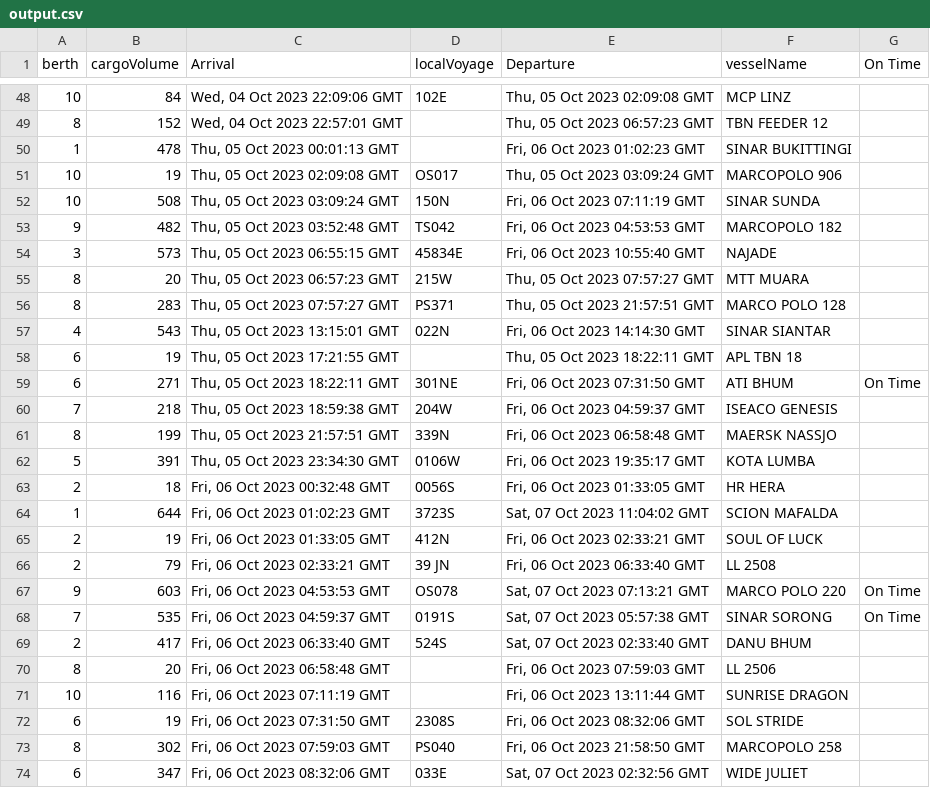
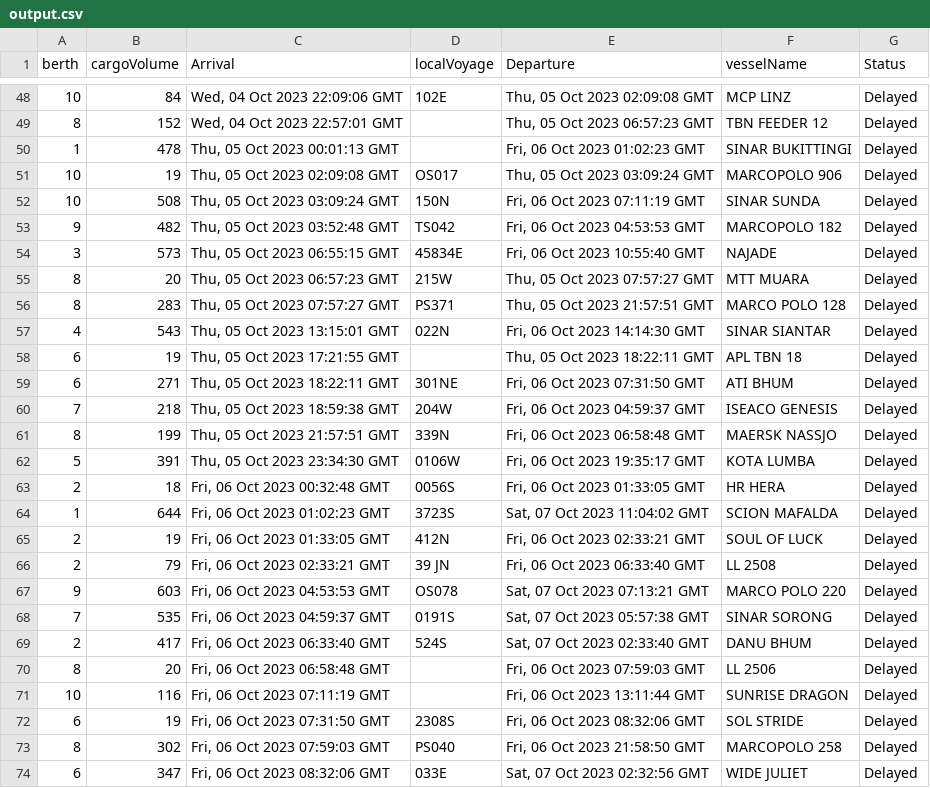
Before and after one commit to 59CRAWL/backend, a CSV file: app/output.csv, drawn as a sheet; only a part is shown, gaps mark what is left out; the diff covers the shown part only.

```diff
--- a/app/output.csv
+++ b/app/output.csv
@@ -1 +1 @@
-berth,cargoVolume,Arrival,localVoyage,Departure,vesselName,On Time
+berth,cargoVolume,Arrival,localVoyage,Departure,vesselName,Status
@@ -48,27 +48,27 @@ berth,cargoVolume,Arrival,localVoyage,Departure,vesselName,On Time
-10,84,"Wed, 04 Oct 2023 22:09:06 GMT",102E,"Thu, 05 Oct 2023 02:09:08 GMT",MCP LINZ,
-8,152,"Wed, 04 Oct 2023 22:57:01 GMT",,"Thu, 05 Oct 2023 06:57:23 GMT",TBN FEEDER 12,
-1,478,"Thu, 05 Oct 2023 00:01:13 GMT",,"Fri, 06 Oct 2023 01:02:23 GMT",SINAR BUKITTINGI,
-10,19,"Thu, 05 Oct 2023 02:09:08 GMT",OS017,"Thu, 05 Oct 2023 03:09:24 GMT",MARCOPOLO 906,
-10,508,"Thu, 05 Oct 2023 03:09:24 GMT",150N,"Fri, 06 Oct 2023 07:11:19 GMT",SINAR SUNDA,
-9,482,"Thu, 05 Oct 2023 03:52:48 GMT",TS042,"Fri, 06 Oct 2023 04:53:53 GMT",MARCOPOLO 182,
-3,573,"Thu, 05 Oct 2023 06:55:15 GMT",45834E,"Fri, 06 Oct 2023 10:55:40 GMT",NAJADE,
-8,20,"Thu, 05 Oct 2023 06:57:23 GMT",215W,"Thu, 05 Oct 2023 07:57:27 GMT",MTT MUARA,
-8,283,"Thu, 05 Oct 2023 07:57:27 GMT",PS371,"Thu, 05 Oct 2023 21:57:51 GMT",MARCO POLO 128,
-4,543,"Thu, 05 Oct 2023 13:15:01 GMT",022N,"Fri, 06 Oct 2023 14:14:30 GMT",SINAR SIANTAR,
-6,19,"Thu, 05 Oct 2023 17:21:55 GMT",,"Thu, 05 Oct 2023 18:22:11 GMT",APL TBN 18,
-6,271,"Thu, 05 Oct 2023 18:22:11 GMT",301NE,"Fri, 06 Oct 2023 07:31:50 GMT",ATI BHUM,On Time
-7,218,"Thu, 05 Oct 2023 18:59:38 GMT",204W,"Fri, 06 Oct 2023 04:59:37 GMT",ISEACO GENESIS,
-8,199,"Thu, 05 Oct 2023 21:57:51 GMT",339N,"Fri, 06 Oct 2023 06:58:48 GMT",MAERSK NASSJO,
-5,391,"Thu, 05 Oct 2023 23:34:30 GMT",0106W,"Fri, 06 Oct 2023 19:35:17 GMT",KOTA LUMBA,
-2,18,"Fri, 06 Oct 2023 00:32:48 GMT",0056S,"Fri, 06 Oct 2023 01:33:05 GMT",HR HERA,
-1,644,"Fri, 06 Oct 2023 01:02:23 GMT",3723S,"Sat, 07 Oct 2023 11:04:02 GMT",SCION MAFALDA,
-2,19,"Fri, 06 Oct 2023 01:33:05 GMT",412N,"Fri, 06 Oct 2023 02:33:21 GMT",SOUL OF LUCK,
-2,79,"Fri, 06 Oct 2023 02:33:21 GMT",39 JN,"Fri, 06 Oct 2023 06:33:40 GMT",LL 2508,
-9,603,"Fri, 06 Oct 2023 04:53:53 GMT",OS078,"Sat, 07 Oct 2023 07:13:21 GMT",MARCO POLO 220,On Time
-7,535,"Fri, 06 Oct 2023 04:59:37 GMT",0191S,"Sat, 07 Oct 2023 05:57:38 GMT",SINAR SORONG,On Time
-2,417,"Fri, 06 Oct 2023 06:33:40 GMT",524S,"Sat, 07 Oct 2023 02:33:40 GMT",DANU BHUM,
-8,20,"Fri, 06 Oct 2023 06:58:48 GMT",,"Fri, 06 Oct 2023 07:59:03 GMT",LL 2506,
-10,116,"Fri, 06 Oct 2023 07:11:19 GMT",,"Fri, 06 Oct 2023 13:11:44 GMT",SUNRISE DRAGON,
-6,19,"Fri, 06 Oct 2023 07:31:50 GMT",2308S,"Fri, 06 Oct 2023 08:32:06 GMT",SOL STRIDE,
-8,302,"Fri, 06 Oct 2023 07:59:03 GMT",PS040,"Fri, 06 Oct 2023 21:58:50 GMT",MARCOPOLO 258,
-6,347,"Fri, 06 Oct 2023 08:32:06 GMT",033E,"Sat, 07 Oct 2023 02:32:56 GMT",WIDE JULIET,
+10,84,"Wed, 04 Oct 2023 22:09:06 GMT",102E,"Thu, 05 Oct 2023 02:09:08 GMT",MCP LINZ,Delayed
+8,152,"Wed, 04 Oct 2023 22:57:01 GMT",,"Thu, 05 Oct 2023 06:57:23 GMT",TBN FEEDER 12,Delayed
+1,478,"Thu, 05 Oct 2023 00:01:13 GMT",,"Fri, 06 Oct 2023 01:02:23 GMT",SINAR BUKITTINGI,Delayed
+10,19,"Thu, 05 Oct 2023 02:09:08 GMT",OS017,"Thu, 05 Oct 2023 03:09:24 GMT",MARCOPOLO 906,Delayed
+10,508,"Thu, 05 Oct 2023 03:09:24 GMT",150N,"Fri, 06 Oct 2023 07:11:19 GMT",SINAR SUNDA,Delayed
+9,482,"Thu, 05 Oct 2023 03:52:48 GMT",TS042,"Fri, 06 Oct 2023 04:53:53 GMT",MARCOPOLO 182,Delayed
+3,573,"Thu, 05 Oct 2023 06:55:15 GMT",45834E,"Fri, 06 Oct 2023 10:55:40 GMT",NAJADE,Delayed
+8,20,"Thu, 05 Oct 2023 06:57:23 GMT",215W,"Thu, 05 Oct 2023 07:57:27 GMT",MTT MUARA,Delayed
+8,283,"Thu, 05 Oct 2023 07:57:27 GMT",PS371,"Thu, 05 Oct 2023 21:57:51 GMT",MARCO POLO 128,Delayed
+4,543,"Thu, 05 Oct 2023 13:15:01 GMT",022N,"Fri, 06 Oct 2023 14:14:30 GMT",SINAR SIANTAR,Delayed
+6,19,"Thu, 05 Oct 2023 17:21:55 GMT",,"Thu, 05 Oct 2023 18:22:11 GMT",APL TBN 18,Delayed
+6,271,"Thu, 05 Oct 2023 18:22:11 GMT",301NE,"Fri, 06 Oct 2023 07:31:50 GMT",ATI BHUM,Delayed
+7,218,"Thu, 05 Oct 2023 18:59:38 GMT",204W,"Fri, 06 Oct 2023 04:59:37 GMT",ISEACO GENESIS,Delayed
+8,199,"Thu, 05 Oct 2023 21:57:51 GMT",339N,"Fri, 06 Oct 2023 06:58:48 GMT",MAERSK NASSJO,Delayed
+5,391,"Thu, 05 Oct 2023 23:34:30 GMT",0106W,"Fri, 06 Oct 2023 19:35:17 GMT",KOTA LUMBA,Delayed
+2,18,"Fri, 06 Oct 2023 00:32:48 GMT",0056S,"Fri, 06 Oct 2023 01:33:05 GMT",HR HERA,Delayed
+1,644,"Fri, 06 Oct 2023 01:02:23 GMT",3723S,"Sat, 07 Oct 2023 11:04:02 GMT",SCION MAFALDA,Delayed
+2,19,"Fri, 06 Oct 2023 01:33:05 GMT",412N,"Fri, 06 Oct 2023 02:33:21 GMT",SOUL OF LUCK,Delayed
+2,79,"Fri, 06 Oct 2023 02:33:21 GMT",39 JN,"Fri, 06 Oct 2023 06:33:40 GMT",LL 2508,Delayed
+9,603,"Fri, 06 Oct 2023 04:53:53 GMT",OS078,"Sat, 07 Oct 2023 07:13:21 GMT",MARCO POLO 220,Delayed
+7,535,"Fri, 06 Oct 2023 04:59:37 GMT",0191S,"Sat, 07 Oct 2023 05:57:38 GMT",SINAR SORONG,Delayed
+2,417,"Fri, 06 Oct 2023 06:33:40 GMT",524S,"Sat, 07 Oct 2023 02:33:40 GMT",DANU BHUM,Delayed
+8,20,"Fri, 06 Oct 2023 06:58:48 GMT",,"Fri, 06 Oct 2023 07:59:03 GMT",LL 2506,Delayed
+10,116,"Fri, 06 Oct 2023 07:11:19 GMT",,"Fri, 06 Oct 2023 13:11:44 GMT",SUNRISE DRAGON,Delayed
+6,19,"Fri, 06 Oct 2023 07:31:50 GMT",2308S,"Fri, 06 Oct 2023 08:32:06 GMT",SOL STRIDE,Delayed
+8,302,"Fri, 06 Oct 2023 07:59:03 GMT",PS040,"Fri, 06 Oct 2023 21:58:50 GMT",MARCOPOLO 258,Delayed
+6,347,"Fri, 06 Oct 2023 08:32:06 GMT",033E,"Sat, 07 Oct 2023 02:32:56 GMT",WIDE JULIET,Delayed
```
Also changed, not shown: 75 edited cells elsewhere in this file, 2 other files.
